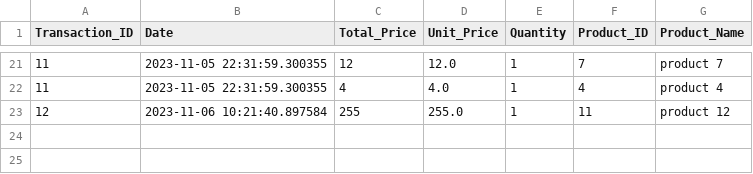
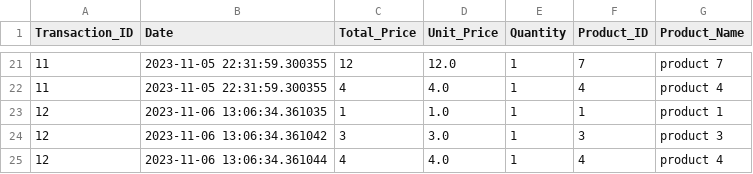
Before and after one commit to laytonprend/POS-Solution, a CSV file: transactions.csv, drawn as a sheet; only a part is shown, gaps mark what is left out.

Commit message:
Updating transactions data

```diff
--- a/transactions.csv
+++ b/transactions.csv
@@ -22,2 +22,4 @@ Transaction_ID,Date,Total_Price,Unit_Price,Quantity,Product_ID,Product_Name
 11,2023-11-05 22:31:59.300355,4,4.0,1,4,product 4
-12,2023-11-06 10:21:40.897584,255,255.0,1,11,product 12
+12,2023-11-06 13:06:34.361035,1,1.0,1,1,product 1
+12,2023-11-06 13:06:34.361042,3,3.0,1,3,product 3
+12,2023-11-06 13:06:34.361044,4,4.0,1,4,product 4
```
